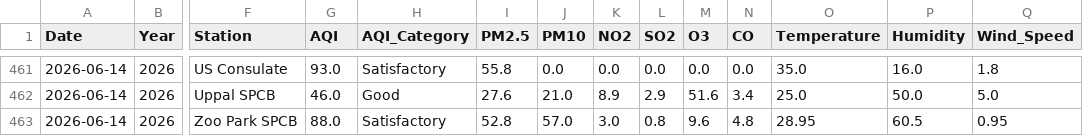
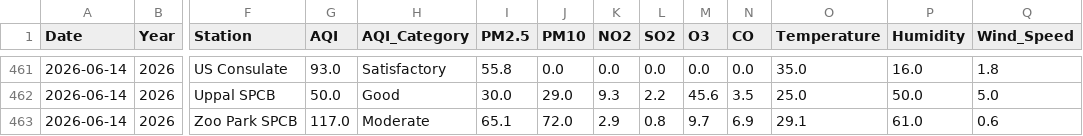
Before and after one commit to Rohan0639/AirCast, a CSV file: api/data/live_aqi_dataset.csv, drawn as a sheet; only a part is shown, gaps mark what is left out; the diff covers the shown part only; the diff names each change by its address in the sheet, - before the commit and + after, or states it on an @@ line.

```diff
--- a/api/data/live_aqi_dataset.csv
+++ b/api/data/live_aqi_dataset.csv
-G462 (AQI): 46.0
+G462 (AQI): 50.0
-I462 (PM2.5): 27.6
+I462 (PM2.5): 30.0
-J462 (PM10): 21.0
+J462 (PM10): 29.0
-K462 (NO2): 8.9
+K462 (NO2): 9.3
-L462 (SO2): 2.9
+L462 (SO2): 2.2
-M462 (O3): 51.6
+M462 (O3): 45.6
-N462 (CO): 3.4
+N462 (CO): 3.5
-G463 (AQI): 88.0
+G463 (AQI): 117.0
-H463 (AQI_Category): Satisfactory
+H463 (AQI_Category): Moderate
-I463 (PM2.5): 52.8
+I463 (PM2.5): 65.1
-J463 (PM10): 57.0
+J463 (PM10): 72.0
-K463 (NO2): 3.0
+K463 (NO2): 2.9
-M463 (O3): 9.6
+M463 (O3): 9.7
-N463 (CO): 4.8
+N463 (CO): 6.9
-O463 (Temperature): 28.95
+O463 (Temperature): 29.1
-P463 (Humidity): 60.5
+P463 (Humidity): 61.0
-Q463 (Wind_Speed): 0.95
+Q463 (Wind_Speed): 0.6
```
Also changed, not shown: 27 edited cells elsewhere in this file, api/data/hyderabad_live_weather.csv.
